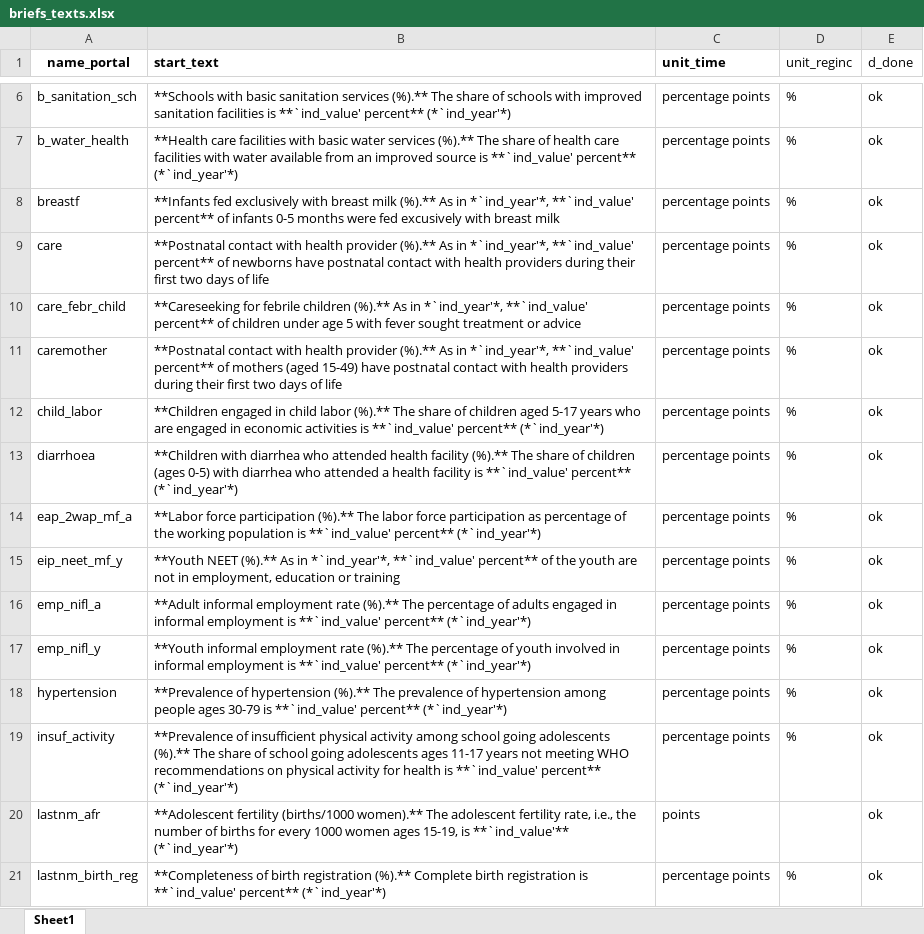
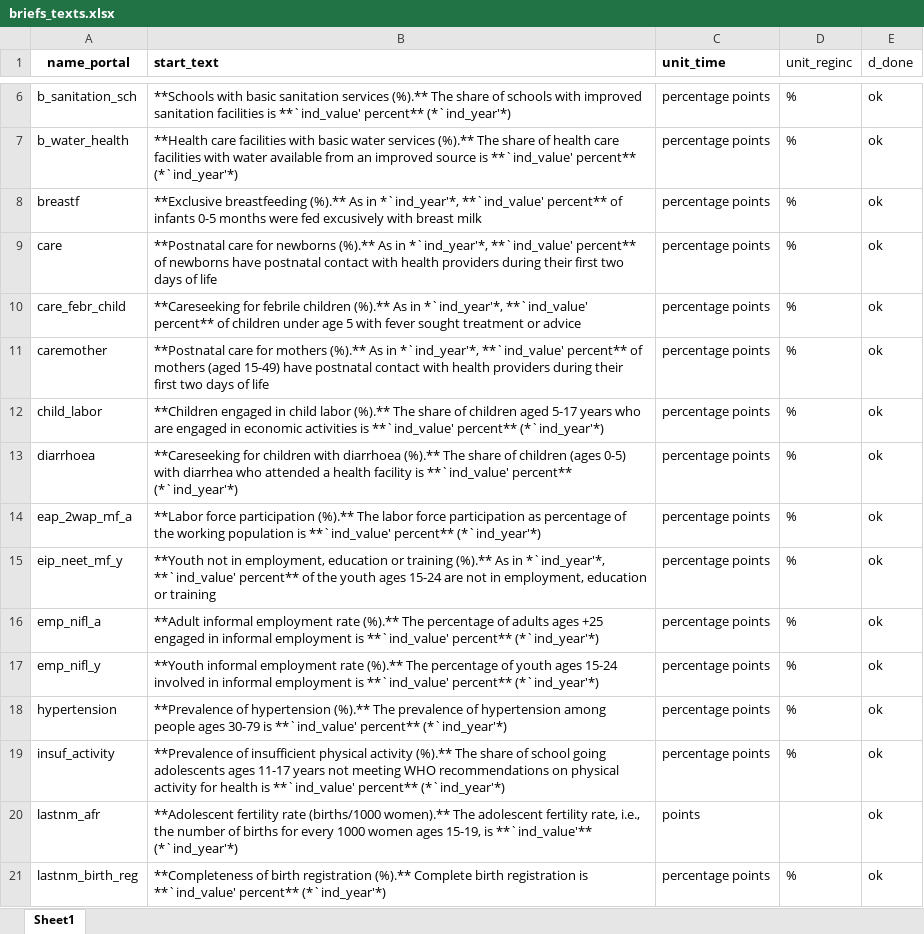
Before and after one commit to Queeno11/Data-Portal-Brief-Generator, an Excel workbook: Data/Data_Raw/Country codes & metadata/briefs_texts.xlsx, sheet Sheet1, drawn as a sheet; only a part is shown, gaps mark what is left out; values as stored, in another font and other column widths than the file's, no borders; the diff covers the shown part only; the diff names each change by its address in the sheet, - before the commit and + after, or states it on an @@ line.

```diff
--- a/Data/Data_Raw/Country codes & metadata/briefs_texts.xlsx (sheet Sheet1)
+++ b/Data/Data_Raw/Country codes & metadata/briefs_texts.xlsx (sheet Sheet1)
-B8 (start_text): **Infants fed exclusively with breast milk (%).** As…
+B8 (start_text): **Exclusive breastfeeding (%).** As…
-B9 (start_text): **Postnatal contact with health provider (%).** As…
+B9 (start_text): **Postnatal care for newborns (%).** As…
-B11 (start_text): **Postnatal contact with health provider (%).** As…
+B11 (start_text): **Postnatal care for mothers (%).** As…
-B13 (start_text): **Children with diarrhea who attended health facility (%).** The…
+B13 (start_text): **Careseeking for children with diarrhoea (%).** The…
-B15 (start_text): **Youth NEET (%).** As in *`ind_year'*, **`ind_value' percent** of the youth are not…
+B15 (start_text): **Youth not in employment, education or training (%).** As in *`ind_year'*, **`ind_value' percent** of the youth ages 15-24 are not…
-B16 (start_text): …of adults engaged in…
+B16 (start_text): …of adults ages +25 engaged in…
-B17 (start_text): …of youth involved in…
+B17 (start_text): …of youth ages 15-24 involved in…
-B19 (start_text): …physical activity among school going adolescents (%).** The…
+B19 (start_text): …physical activity (%).** The…
-B20 (start_text): **Adolescent fertility (births/1000 women).**…
+B20 (start_text): **Adolescent fertility rate (births/1000 women).**…
```
Also changed, not shown: 32 edited cells and cell formats elsewhere in this sheet, Data/Data_Raw/Country codes & metadata/metadata.xlsx, 1 other file.
